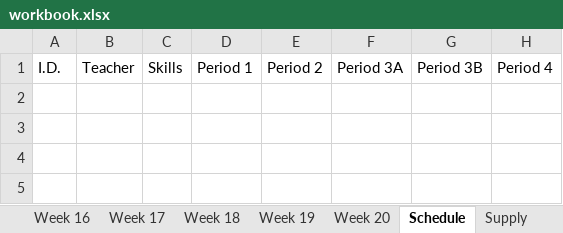
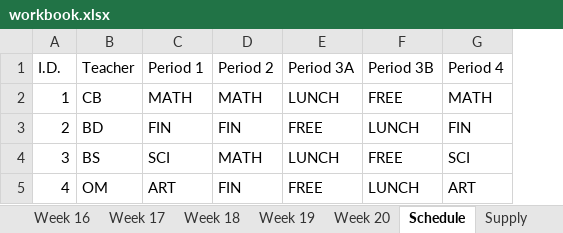
Before and after one commit to tumugh/cs2043-project, an Excel workbook: workbook/workbook.xlsx, sheet Schedule, drawn as a sheet; values as stored, in another font and other column widths than the file's, no borders; removed rows and columns are numbered as before the commit, all else as after; the diff names each change by its address in the sheet, - before the commit and + after, or states it on an @@ line.

```diff
--- a/workbook/workbook.xlsx (sheet Schedule)
+++ b/workbook/workbook.xlsx (sheet Schedule)
-column C (Skills), empty
+row 2: 1 | CB | MATH | MATH | LUNCH | FREE | MATH
+row 3: 2 | BD | FIN | FIN | FREE | LUNCH | FIN
+row 4: 3 | BS | SCI | MATH | LUNCH | FREE | SCI
+row 5: 4 | OM | ART | FIN | FREE | LUNCH | ART
```
Also changed, not shown: sheet Supply, 5 other files.
